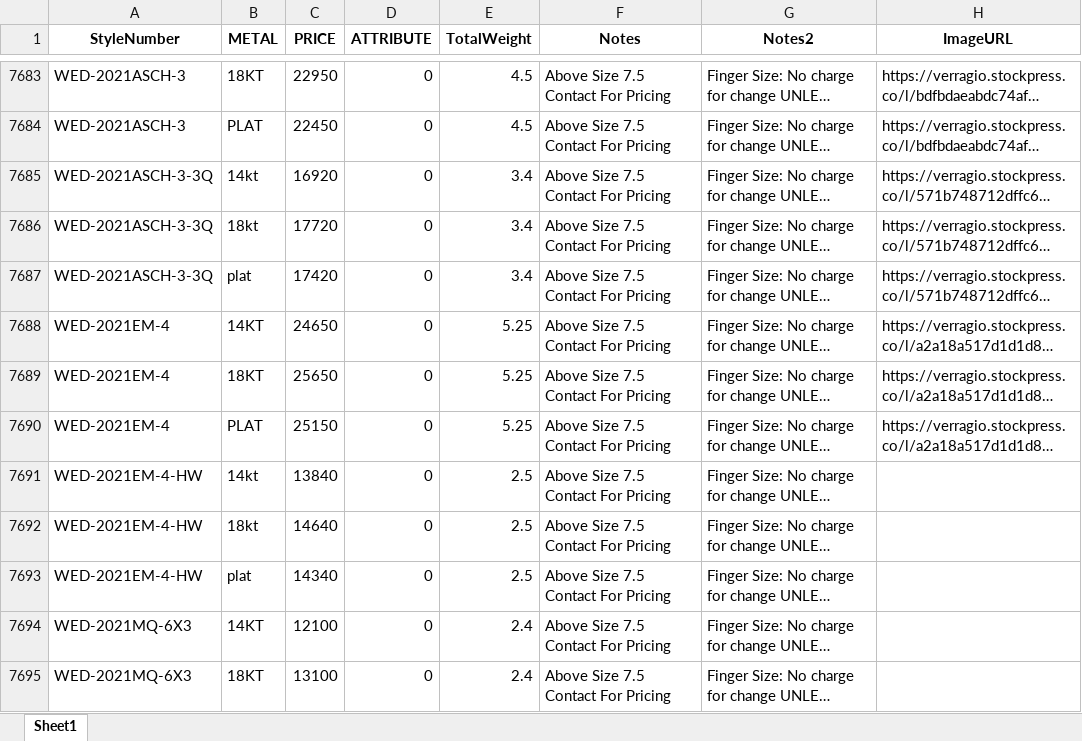
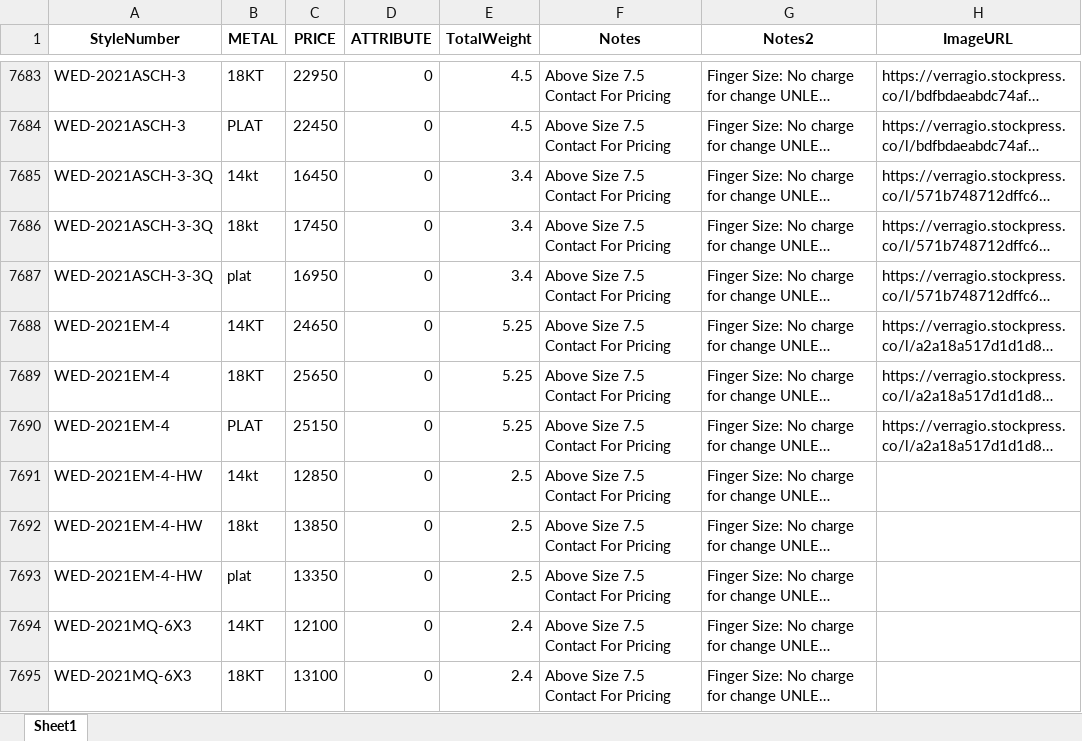
Before and after one commit to KyleVerragio/Bot2, an Excel workbook: style_prices.xlsx, sheet Sheet1, drawn as a sheet; only a part is shown, gaps mark what is left out; long unchanged cells end in …; values as stored, in another font and other column widths than the file's, no borders; the diff covers the shown part only; the diff names each change by its address in the sheet, - before the commit and + after, or states it on an @@ line.

Commit message:
Add files via upload

```diff
--- a/style_prices.xlsx (sheet Sheet1)
+++ b/style_prices.xlsx (sheet Sheet1)
-C7685 (PRICE): 16920
+C7685 (PRICE): 16450
-C7686 (PRICE): 17720
+C7686 (PRICE): 17450
-C7687 (PRICE): 17420
+C7687 (PRICE): 16950
-C7691 (PRICE): 13840
+C7691 (PRICE): 12850
-C7692 (PRICE): 14640
+C7692 (PRICE): 13850
-C7693 (PRICE): 14340
+C7693 (PRICE): 13350
```
Also changed, not shown: 24 edited cells elsewhere in this sheet.
